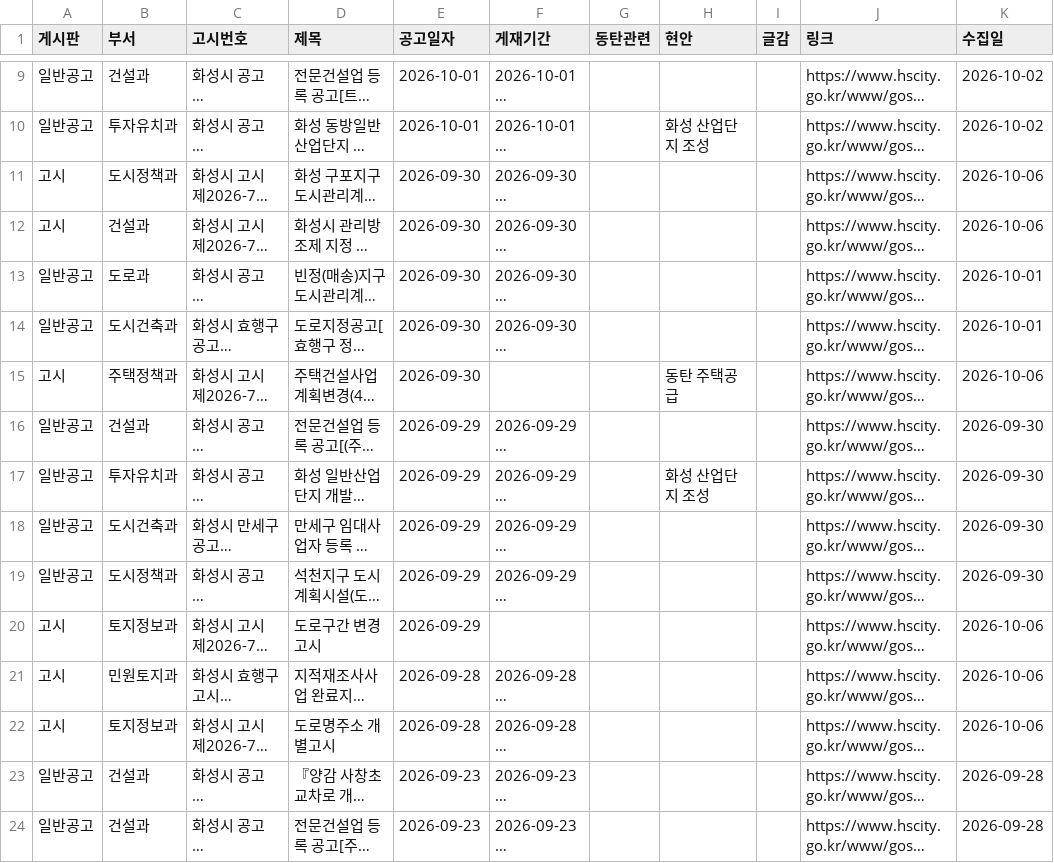
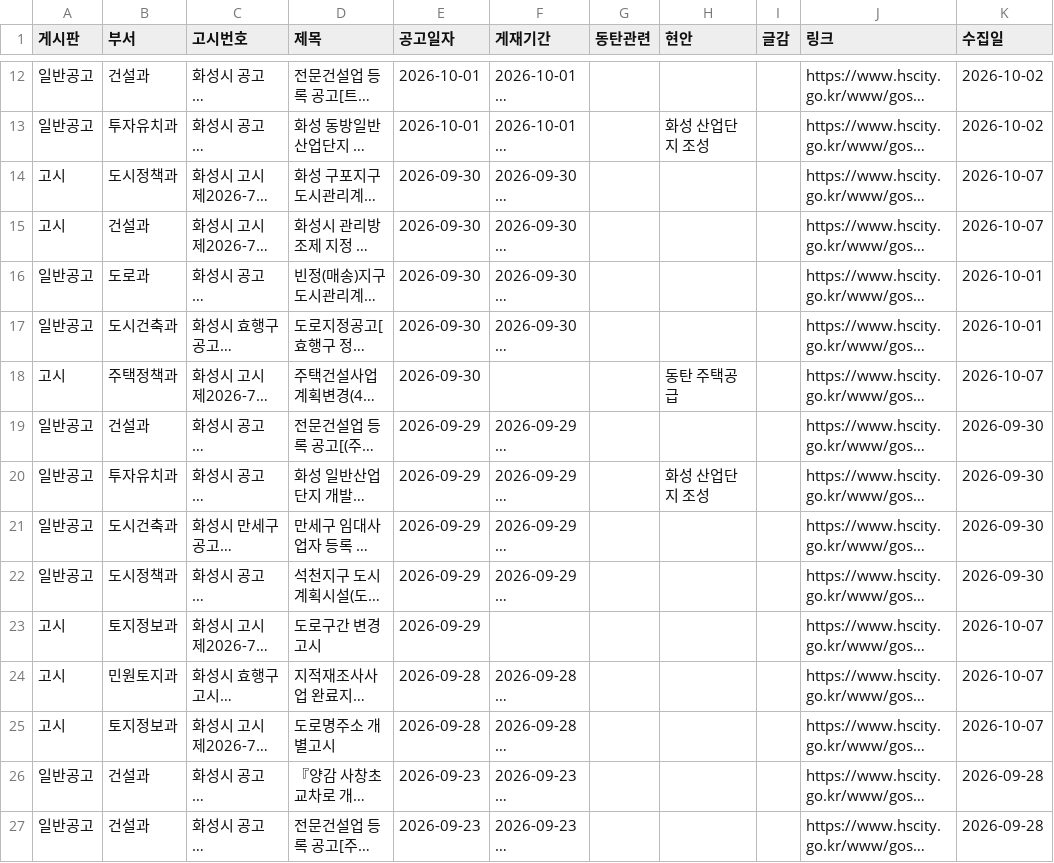
Before and after one commit to jay70park-cyber/jisik-blog-auto, a CSV file: data/hscity_notices.csv, drawn as a sheet; only a part is shown, gaps mark what is left out; long unchanged cells end in …; addresses are those after the commit; the diff covers the shown part only; the diff names each change by its address in the sheet, - before the commit and + after, or states it on an @@ line.

```diff
--- a/data/hscity_notices.csv
+++ b/data/hscity_notices.csv
-K14:K15 (수집일): 2026-10-06
+K14:K15 (수집일): 2026-10-07
-K18 (수집일): 2026-10-06
+K18 (수집일): 2026-10-07
-K23:K25 (수집일): 2026-10-06
+K23:K25 (수집일): 2026-10-07
```
Also changed, not shown: 3 added rows and 4 edited cells elsewhere in this file, 1 other file.
